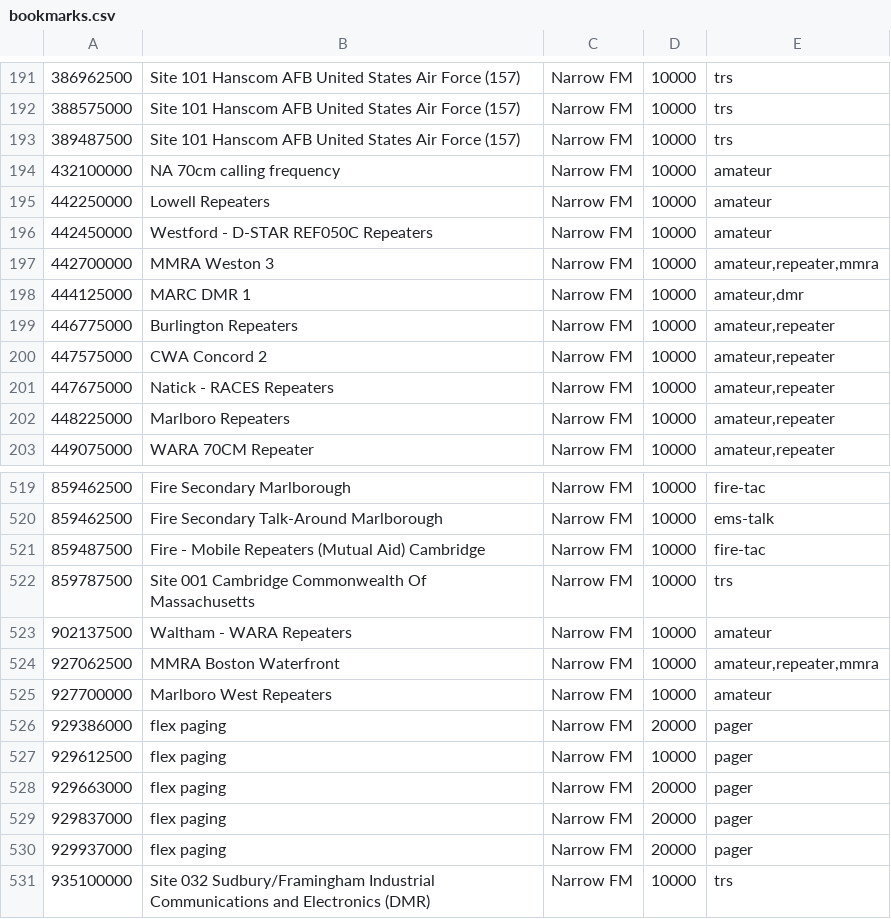
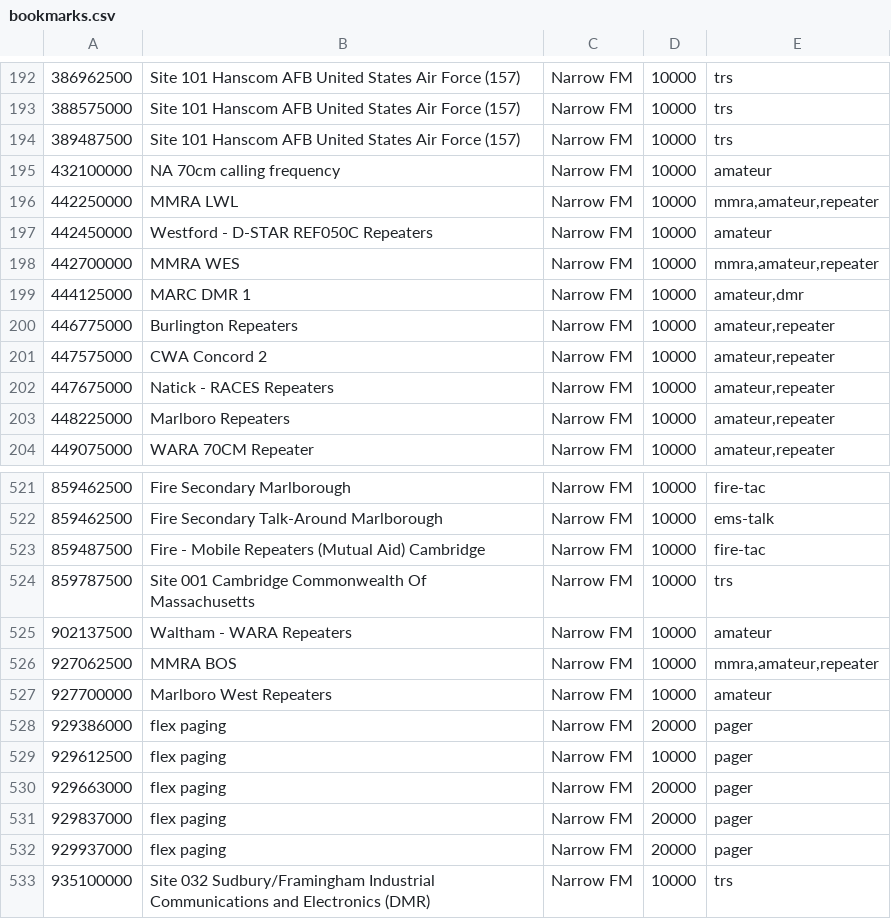
Before and after one commit to larsks/radio-configs, a CSV file: bookmarks.csv, drawn as a sheet; only a part is shown, gaps mark what is left out; addresses are those after the commit; the diff covers the shown part only; the diff names each change by its address in the sheet, - before the commit and + after, or states it on an @@ line.

Commit message:
Clean up MMRA repeaters

```diff
--- a/bookmarks.csv
+++ b/bookmarks.csv
-B196: Lowell Repeaters
+B196: MMRA LWL
-E196: amateur
+E196: mmra,amateur,repeater
-B198: MMRA Weston 3
+B198: MMRA WES
-E198: amateur,repeater,mmra
+E198: mmra,amateur,repeater
-B526: MMRA Boston Waterfront
+B526: MMRA BOS
-E526: amateur,repeater,mmra
+E526: mmra,amateur,repeater
```
Also changed, not shown: 4 added rows, 2 removed rows, 31 moved rows and 14 edited cells elsewhere in this file.
